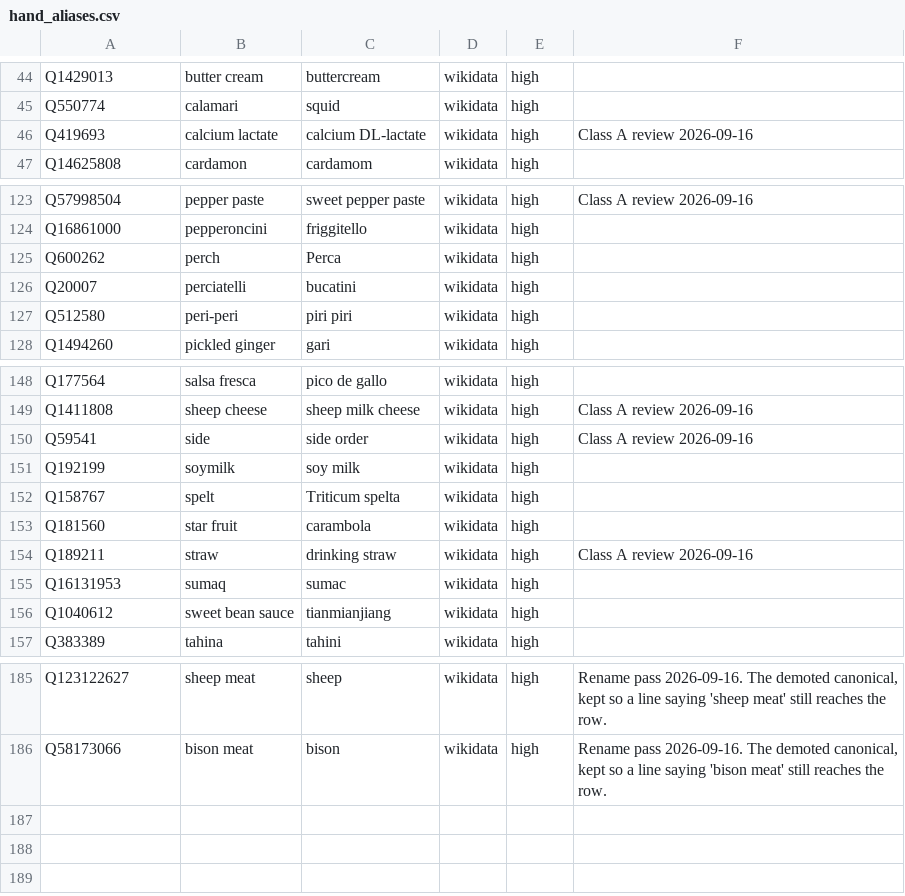
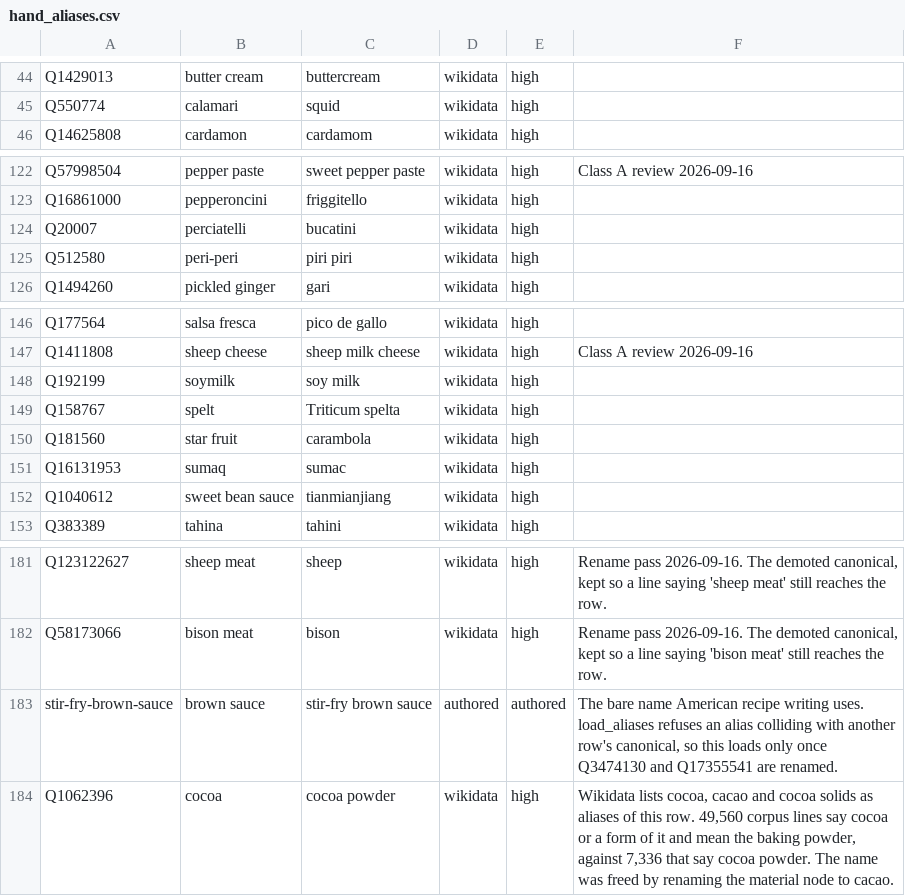
Before and after one commit to abh5227/recipe-app2, a CSV file: hand_aliases.csv, drawn as a sheet; only a part is shown, gaps mark what is left out.

```diff
--- a/hand_aliases.csv
+++ b/hand_aliases.csv
@@ -45,3 +45,2 @@ Q1429013,butter cream,buttercream,wikidata,high,
 Q550774,calamari,squid,wikidata,high,
-Q419693,calcium lactate,calcium DL-lactate,wikidata,high,Class A review 2026-09-16
 Q14625808,cardamon,cardamom,wikidata,high,
@@ -124,3 +123,2 @@ Q57998504,pepper paste,sweet pepper paste,wikidata,high,Class A review 2026-09-1
 Q16861000,pepperoncini,friggitello,wikidata,high,
-Q600262,perch,Perca,wikidata,high,
 Q20007,perciatelli,bucatini,wikidata,high,
@@ -149,3 +147,2 @@ Q177564,salsa fresca,pico de gallo,wikidata,high,
 Q1411808,sheep cheese,sheep milk cheese,wikidata,high,Class A review 2026-09-16
-Q59541,side,side order,wikidata,high,Class A review 2026-09-16
 Q192199,soymilk,soy milk,wikidata,high,
@@ -153,3 +150,2 @@ Q158767,spelt,Triticum spelta,wikidata,high,
 Q181560,star fruit,carambola,wikidata,high,
-Q189211,straw,drinking straw,wikidata,high,Class A review 2026-09-16
 Q16131953,sumaq,sumac,wikidata,high,
@@ -186 +182,3 @@ Q123122627,sheep meat,sheep,wikidata,high,"Rename pass 2026-09-16. The demoted c
 Q58173066,bison meat,bison,wikidata,high,"Rename pass 2026-09-16. The demoted canonical, kept so a line saying 'bison meat' still reaches the row."
+stir-fry-brown-sauce,brown sauce,stir-fry brown sauce,authored,authored,"The bare name American recipe writing uses. load_aliases refuses an alias colliding with another row's canonical, so this loads only once Q3474130 and Q17355541 are renamed."
+Q1062396,cocoa,cocoa powder,wikidata,high,"Wikidata lists cocoa, cacao and cocoa solids as aliases of this row. 49,560 corpus lines say cocoa or a form of it and mean the baking powder, against 7,336 that say cocoa powder. The name was freed by renaming the material node to cacao."
```
Also changed, not shown: authored_rows.csv, hand_removals.csv, 1 other file.
